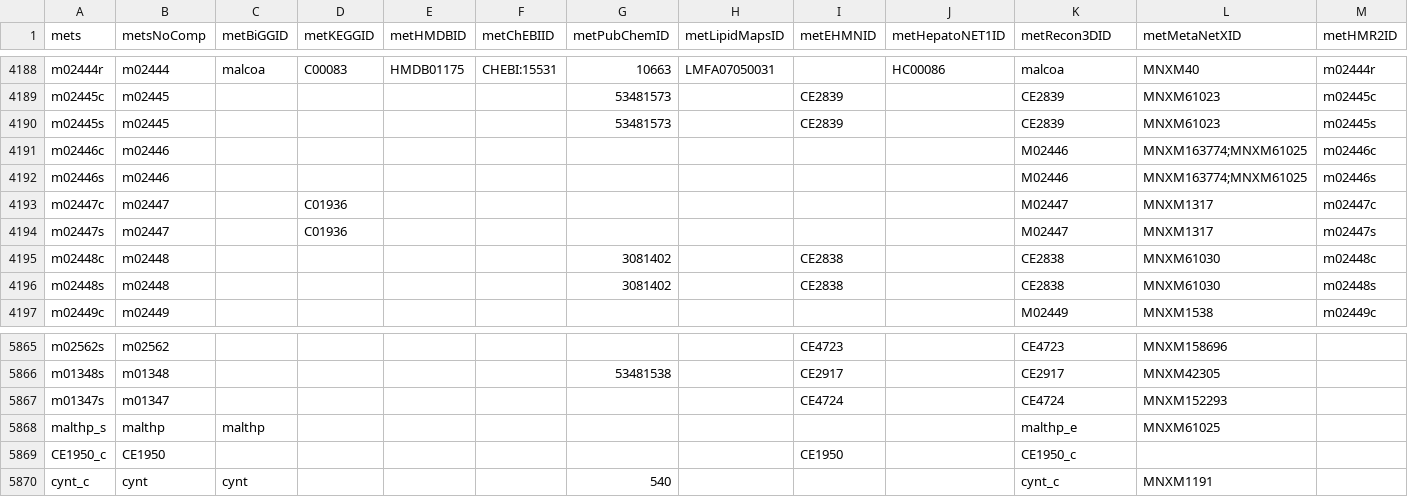
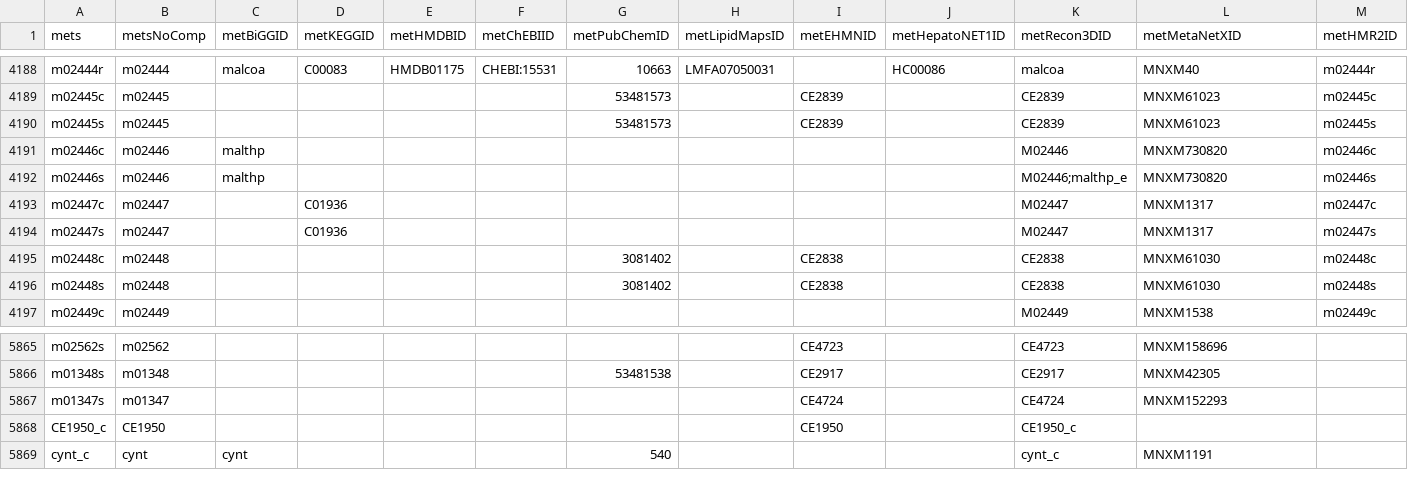
Before and after one commit to SysBioChalmers/Human-GEM, a TSV file: data/annotation/metabolites.tsv, drawn as a sheet; only a part is shown, gaps mark what is left out.

Commit message:
feat: merge duplicated maltoheptaose metabolite

```diff
--- a/data/annotation/metabolites.tsv
+++ b/data/annotation/metabolites.tsv
@@ -4190,4 +4190,4 @@ mets	metsNoComp	metBiGGID	metKEGGID	metHMDBID	metChEBIID	metPubChemID	metLipidMa
 "m02445s"	"m02445"	""	""	""	""	"53481573"	""	"CE2839"	""	"CE2839"	"MNXM61023"	"m02445s"
-"m02446c"	"m02446"	""	""	""	""	""	""	""	""	"M02446"	"MNXM163774;MNXM61025"	"m02446c"
-"m02446s"	"m02446"	""	""	""	""	""	""	""	""	"M02446"	"MNXM163774;MNXM61025"	"m02446s"
+"m02446c"	"m02446"	"malthp"	""	""	""	""	""	""	""	"M02446"	"MNXM730820"	"m02446c"
+"m02446s"	"m02446"	"malthp"	""	""	""	""	""	""	""	"M02446;malthp_e"	"MNXM730820"	"m02446s"
 "m02447c"	"m02447"	""	"C01936"	""	""	""	""	""	""	"M02447"	"MNXM1317"	"m02447c"
@@ -5867,3 +5867,2 @@ mets	metsNoComp	metBiGGID	metKEGGID	metHMDBID	metChEBIID	metPubChemID	metLipidMa
 "m01347s"	"m01347"	""	""	""	""	""	""	"CE4724"	""	"CE4724"	"MNXM152293"	""
-"malthp_s"	"malthp"	"malthp"	""	""	""	""	""	""	""	"malthp_e"	"MNXM61025"	""
 "CE1950_c"	"CE1950"	""	""	""	""	""	""	"CE1950"	""	"CE1950_c"	""	""
```
Also changed, not shown: 2 other files.
